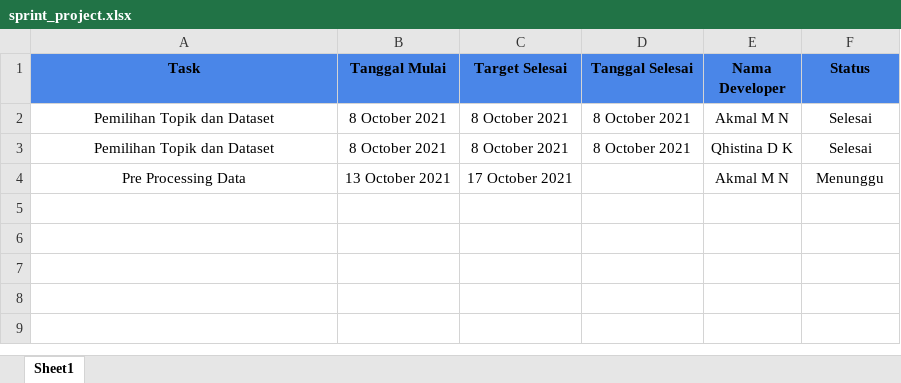
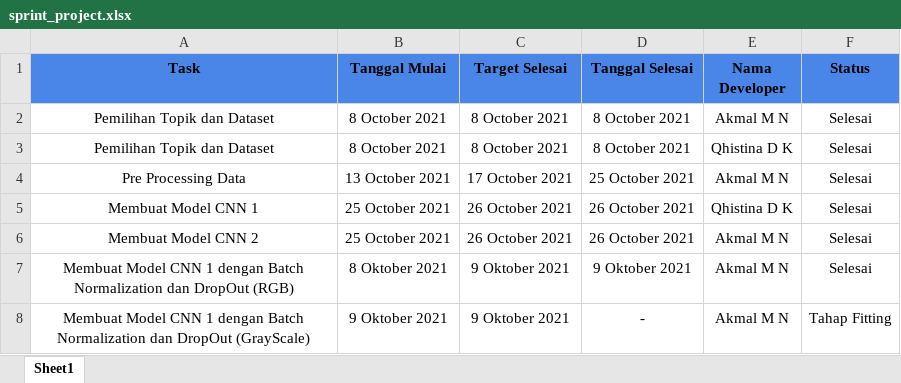
Before and after one commit to akmalmnaim/PRAKTIKUM1_ML_284_281, an Excel workbook: sprint_project.xlsx, sheet Sheet1, drawn as a sheet; values as stored, in another font and other column widths than the file's, no borders; charts and pictures not drawn; the diff names each change by its address in the sheet, - before the commit and + after, or states it on an @@ line.

```diff
--- a/sprint_project.xlsx (sheet Sheet1)
+++ b/sprint_project.xlsx (sheet Sheet1)
-D4 (Tanggal Selesai): (empty)
+D4 (Tanggal Selesai): 25 October 2021
-F4 (Status): Menunggu
+F4 (Status): Selesai
+row 5: Membuat Model CNN 1 | 25 October 2021 | 26 October 2021 | 26 October 2021 | Qhistina D K | Selesai
+row 6: Membuat Model CNN 2 | 25 October 2021 | 26 October 2021 | 26 October 2021 | Akmal M N | Selesai
+row 7: Membuat Model CNN 1 dengan Batch Normalization dan DropOut (RGB) | 8 Oktober 2021 | 9 Oktober 2021 | 9 Oktober 2021 | Akmal M N | Selesai
+row 8: Membuat Model CNN 1 dengan Batch Normalization dan DropOut (GrayScale) | 9 Oktober 2021 | 9 Oktober 2021 | - | Akmal M N | Tahap Fitting
```
Also changed, not shown: charts or pictures, 1 other file.
